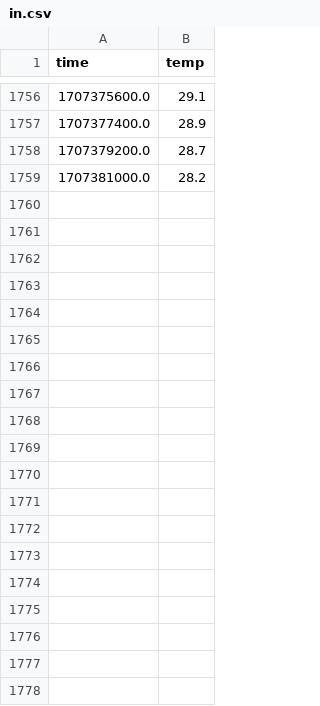
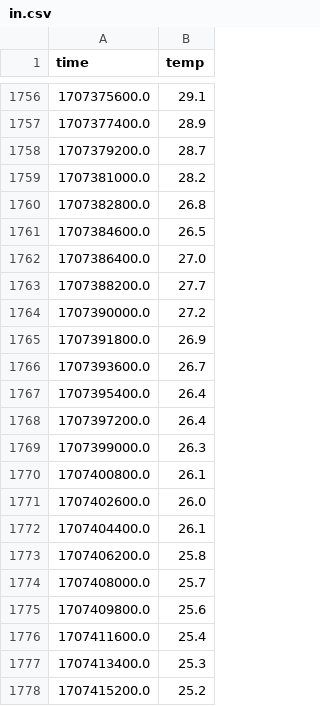
Before and after one commit to Alliegaytor/temp-charter, a CSV file: in.csv, drawn as a sheet; only a part is shown, gaps mark what is left out; the diff covers the shown part only; the diff names each change by its address in the sheet, - before the commit and + after, or states it on an @@ line.

```diff
--- a/in.csv
+++ b/in.csv
+row 1760: 1707382800.0 | 26.8
+row 1761: 1707384600.0 | 26.5
+row 1762: 1707386400.0 | 27.0
+row 1763: 1707388200.0 | 27.7
+row 1764: 1707390000.0 | 27.2
+row 1765: 1707391800.0 | 26.9
+row 1766: 1707393600.0 | 26.7
+row 1767: 1707395400.0 | 26.4
+row 1768: 1707397200.0 | 26.4
+row 1769: 1707399000.0 | 26.3
+row 1770: 1707400800.0 | 26.1
+row 1771: 1707402600.0 | 26.0
+row 1772: 1707404400.0 | 26.1
+row 1773: 1707406200.0 | 25.8
+row 1774: 1707408000.0 | 25.7
+row 1775: 1707409800.0 | 25.6
+row 1776: 1707411600.0 | 25.4
+row 1777: 1707413400.0 | 25.3
+row 1778: 1707415200.0 | 25.2
```
Also changed, not shown: 22 added rows elsewhere in this file, merged.csv, out.csv, 10 other files.
